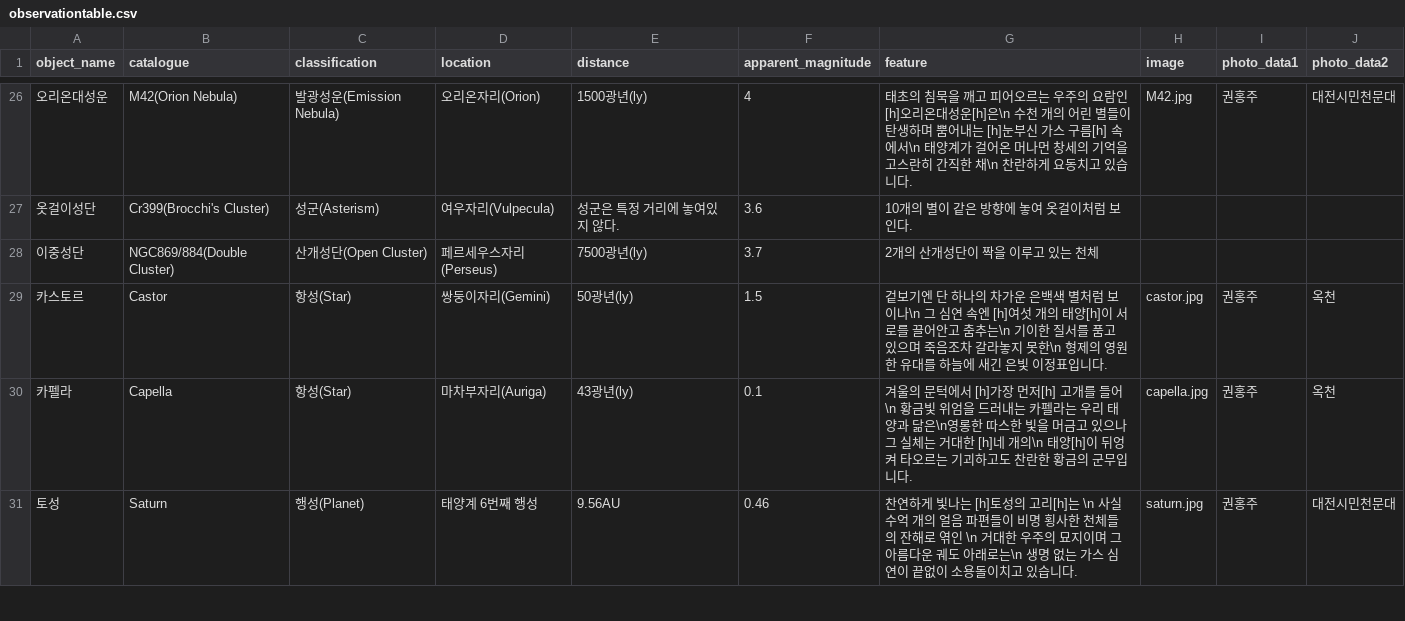
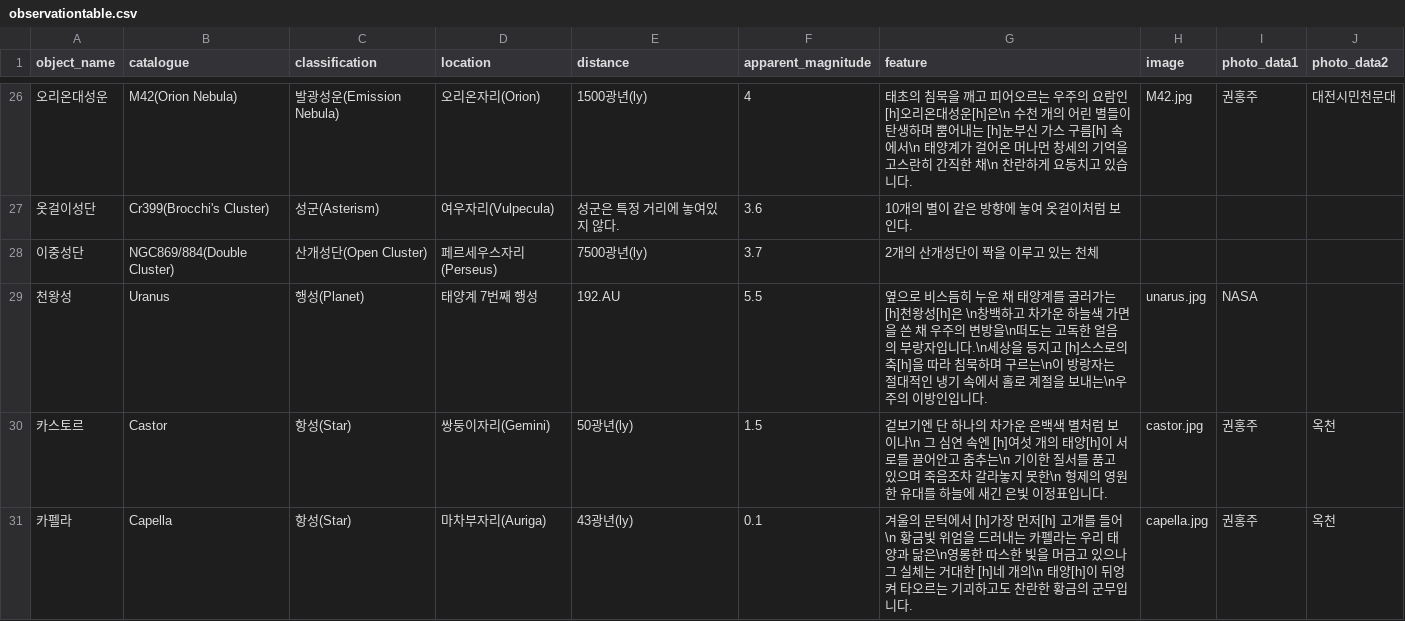
Before and after one commit to starburstgalaxy00/starburstgalaxy00.github.io, a CSV file: data/observationtable.csv, drawn as a sheet; only a part is shown, gaps mark what is left out; the shorter side is filled out with more unchanged rows; the diff names each change by its address in the sheet, - before the commit and + after, or states it on an @@ line.

```diff
--- a/data/observationtable.csv
+++ b/data/observationtable.csv
+row 29: 천왕성 | Uranus | 행성(Planet) | 태양계 7번째 행성 | 192.AU | 5.5 | 옆으로 비스듬히 누운 채 태양계를 굴러가는 [h]천왕성[h]은 \n창백하고 차가운 하늘색 가면을 쓴 채 우주의 변방을\n떠도는 고독한 얼음의 부랑자입니다.\n세상을 등지고 [h]스스로의 축[h]을 따라 침묵하며 구르는\n이 방랑자는 절대적인 냉기 속에서 홀로 계절을 보내는\n우주의 이방인입니다. | unarus.jpg | NASA
```
Also changed, not shown: 1 other file.
